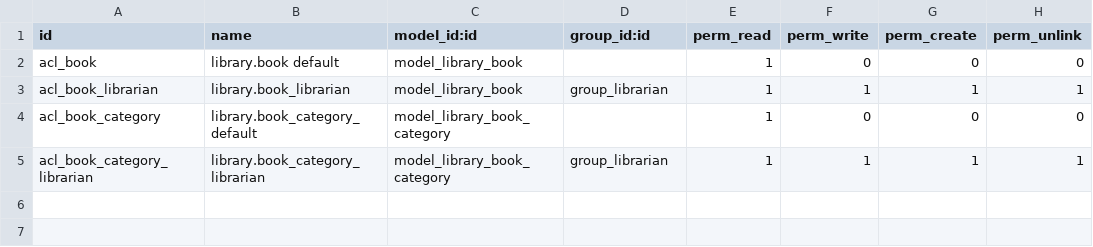
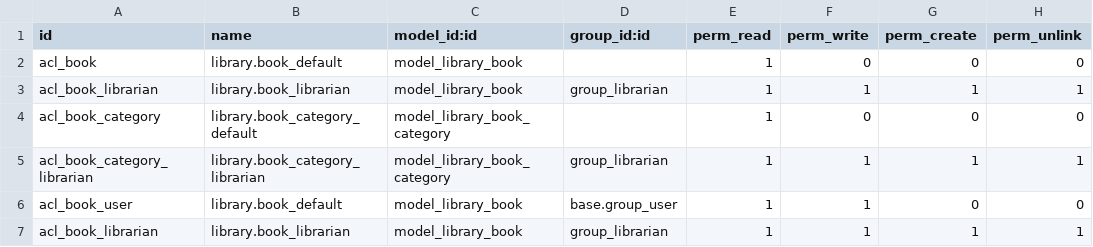
Before and after one commit to mushfiqulIslam/my_library, a CSV file: security/ir.model.access.csv, drawn as a sheet.

```diff
--- a/security/ir.model.access.csv
+++ b/security/ir.model.access.csv
@@ -1,3 +1,3 @@
 id,name,model_id:id,group_id:id,perm_read,perm_write,perm_create,perm_unlink
-acl_book,library.book default,model_library_book,,1,0,0,0
+acl_book,library.book_default,model_library_book,,1,0,0,0
 acl_book_librarian,library.book_librarian,model_library_book,group_librarian,1,1,1,1
@@ -5 +5,3 @@ acl_book_category,library.book_category_default,model_library_book_category,,1,0
 acl_book_category_librarian,library.book_category_librarian,model_library_book_category,group_librarian,1,1,1,1
+acl_book_user,library.book_default,model_library_book,base.group_user,1,1,0,0
+acl_book_librarian,library.book_librarian,model_library_book,group_librarian,1,1,1,1
```
Also changed, not shown: 14 other files.
